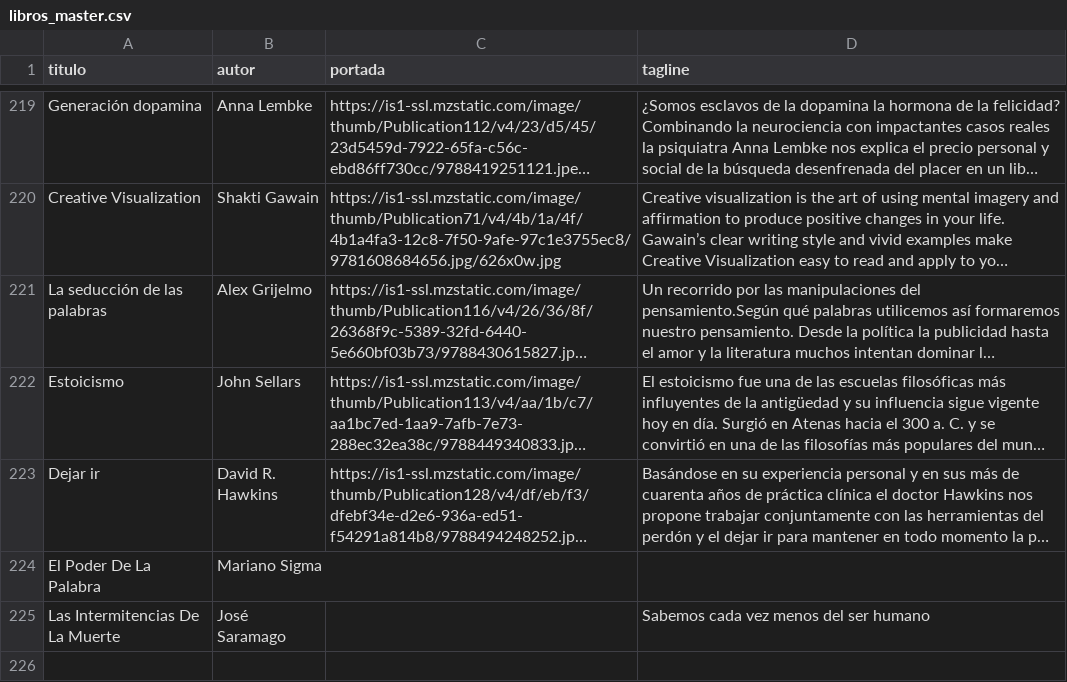
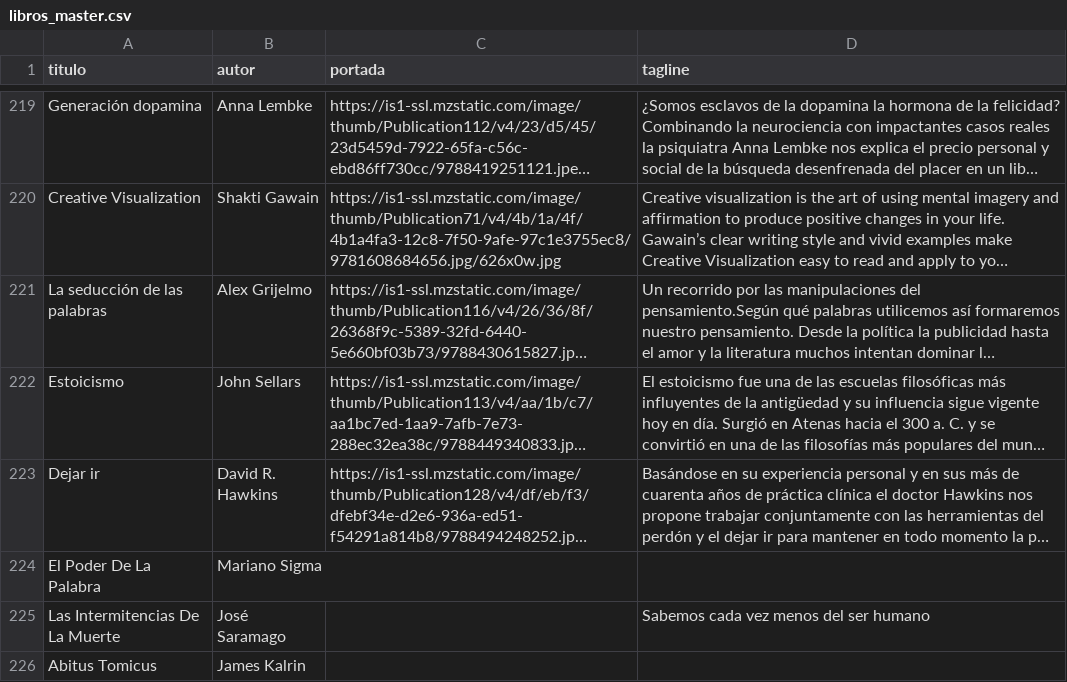
Before and after one commit to badirnakid/triggui-content, a CSV file: data/libros_master.csv, drawn as a sheet; only a part is shown, gaps mark what is left out; long unchanged cells end in …; the diff names each change by its address in the sheet, - before the commit and + after, or states it on an @@ line.

Commit message:
agregar: Abitus Tomicus — James Kalrin

```diff
--- a/data/libros_master.csv
+++ b/data/libros_master.csv
+row 226: Abitus Tomicus | James Kalrin
```
